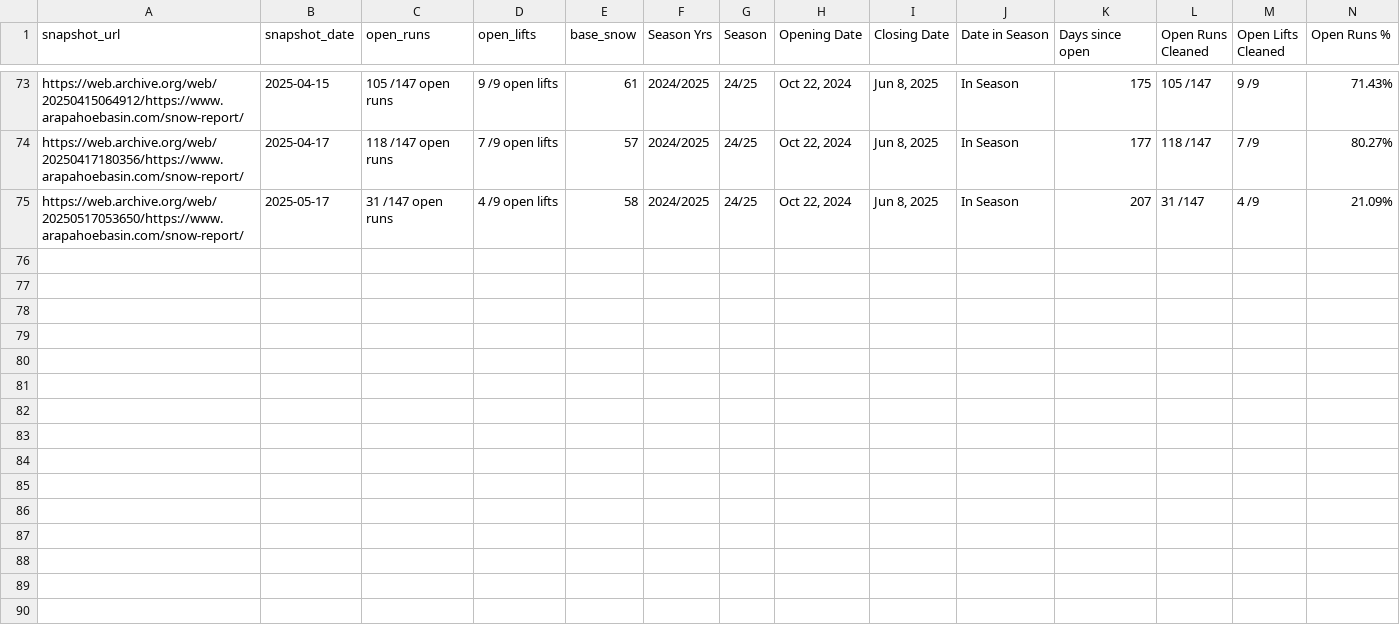
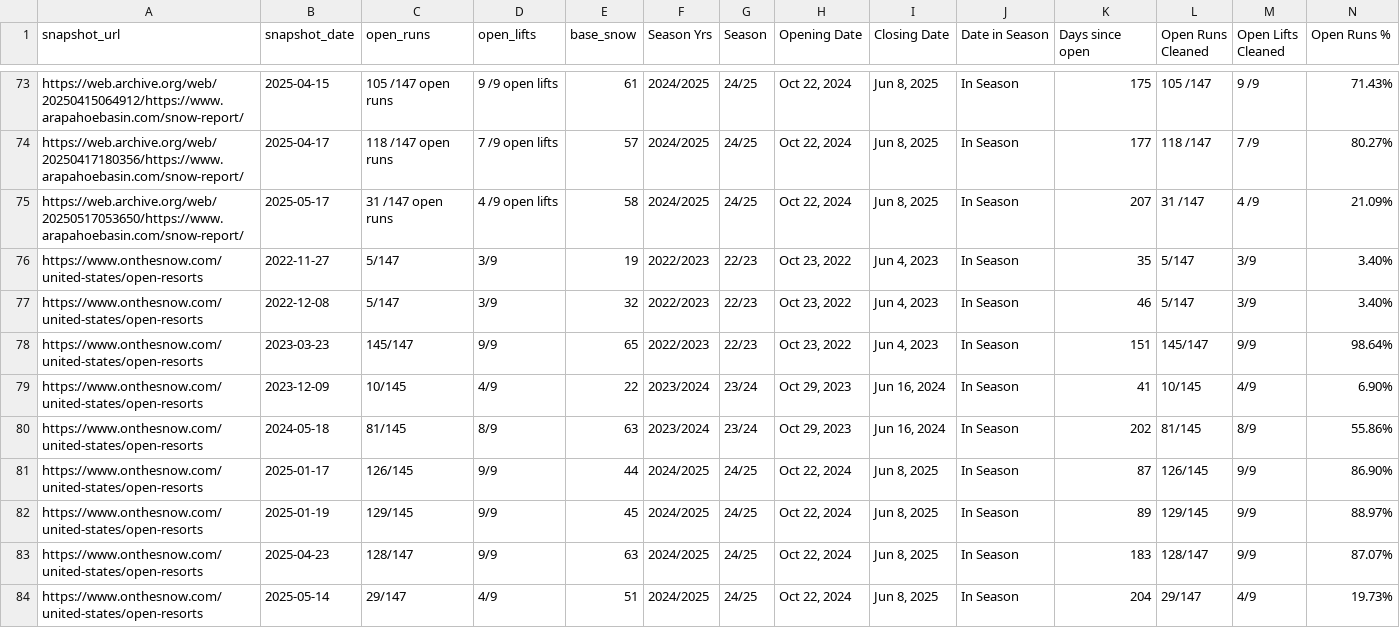
Before and after one commit to bschil7/snow-site, a CSV file: public/data/MySnowData.csv, drawn as a sheet; only a part is shown, gaps mark what is left out; rows hold the shown columns only; the diff names each change by its address in the sheet, - before the commit and + after, or states it on an @@ line.

Commit message:
Update snow data

```diff
--- a/public/data/MySnowData.csv
+++ b/public/data/MySnowData.csv
+row 76: https://www.onthesnow.com/united-states/open-resorts | 2022-11-27 | 5/147 | 3/9 | 19 | 2022/2023 | 22/23 | Oct 23, 2022 | Jun 4, 2023 | In Season | 35 | 5/147 | 3/9 | 3.40%
+row 77: https://www.onthesnow.com/united-states/open-resorts | 2022-12-08 | 5/147 | 3/9 | 32 | 2022/2023 | 22/23 | Oct 23, 2022 | Jun 4, 2023 | In Season | 46 | 5/147 | 3/9 | 3.40%
+row 78: https://www.onthesnow.com/united-states/open-resorts | 2023-03-23 | 145/147 | 9/9 | 65 | 2022/2023 | 22/23 | Oct 23, 2022 | Jun 4, 2023 | In Season | 151 | 145/147 | 9/9 | 98.64%
+row 79: https://www.onthesnow.com/united-states/open-resorts | 2023-12-09 | 10/145 | 4/9 | 22 | 2023/2024 | 23/24 | Oct 29, 2023 | Jun 16, 2024 | In Season | 41 | 10/145 | 4/9 | 6.90%
+row 80: https://www.onthesnow.com/united-states/open-resorts | 2024-05-18 | 81/145 | 8/9 | 63 | 2023/2024 | 23/24 | Oct 29, 2023 | Jun 16, 2024 | In Season | 202 | 81/145 | 8/9 | 55.86%
+row 81: https://www.onthesnow.com/united-states/open-resorts | 2025-01-17 | 126/145 | 9/9 | 44 | 2024/2025 | 24/25 | Oct 22, 2024 | Jun 8, 2025 | In Season | 87 | 126/145 | 9/9 | 86.90%
+row 82: https://www.onthesnow.com/united-states/open-resorts | 2025-01-19 | 129/145 | 9/9 | 45 | 2024/2025 | 24/25 | Oct 22, 2024 | Jun 8, 2025 | In Season | 89 | 129/145 | 9/9 | 88.97%
+row 83: https://www.onthesnow.com/united-states/open-resorts | 2025-04-23 | 128/147 | 9/9 | 63 | 2024/2025 | 24/25 | Oct 22, 2024 | Jun 8, 2025 | In Season | 183 | 128/147 | 9/9 | 87.07%
+row 84: https://www.onthesnow.com/united-states/open-resorts | 2025-05-14 | 29/147 | 4/9 | 51 | 2024/2025 | 24/25 | Oct 22, 2024 | Jun 8, 2025 | In Season | 204 | 29/147 | 4/9 | 19.73%
```
